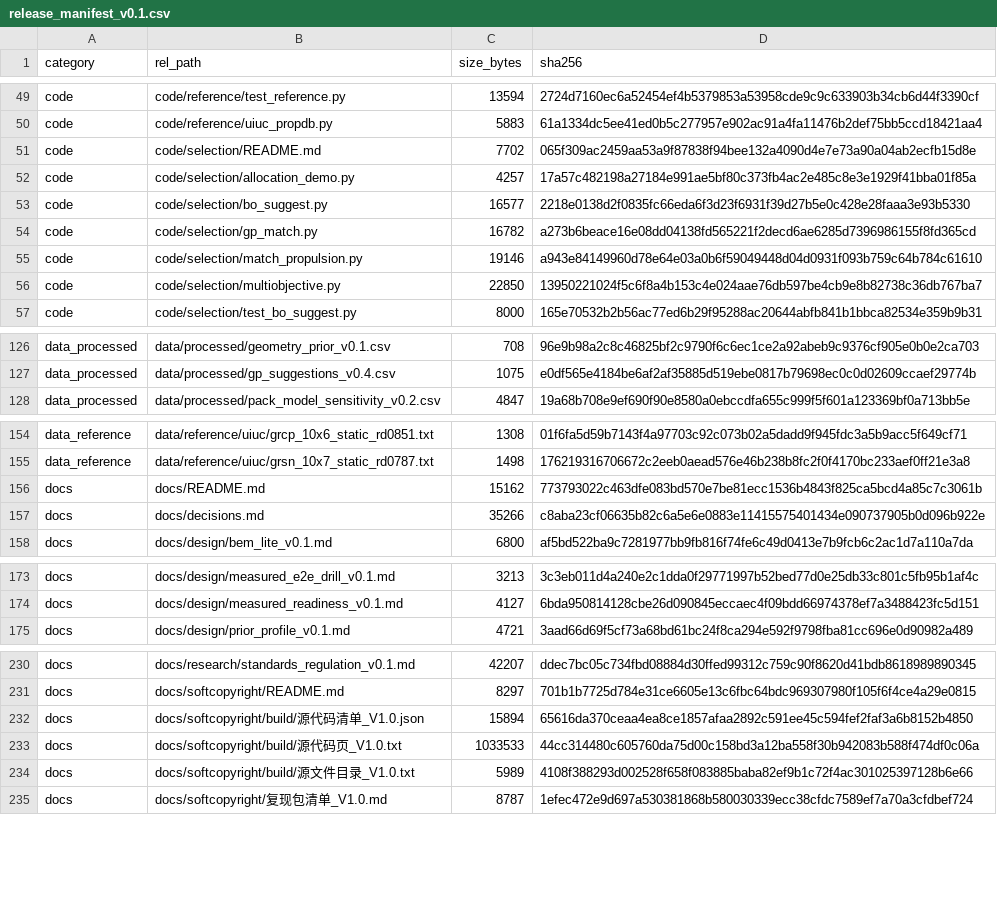
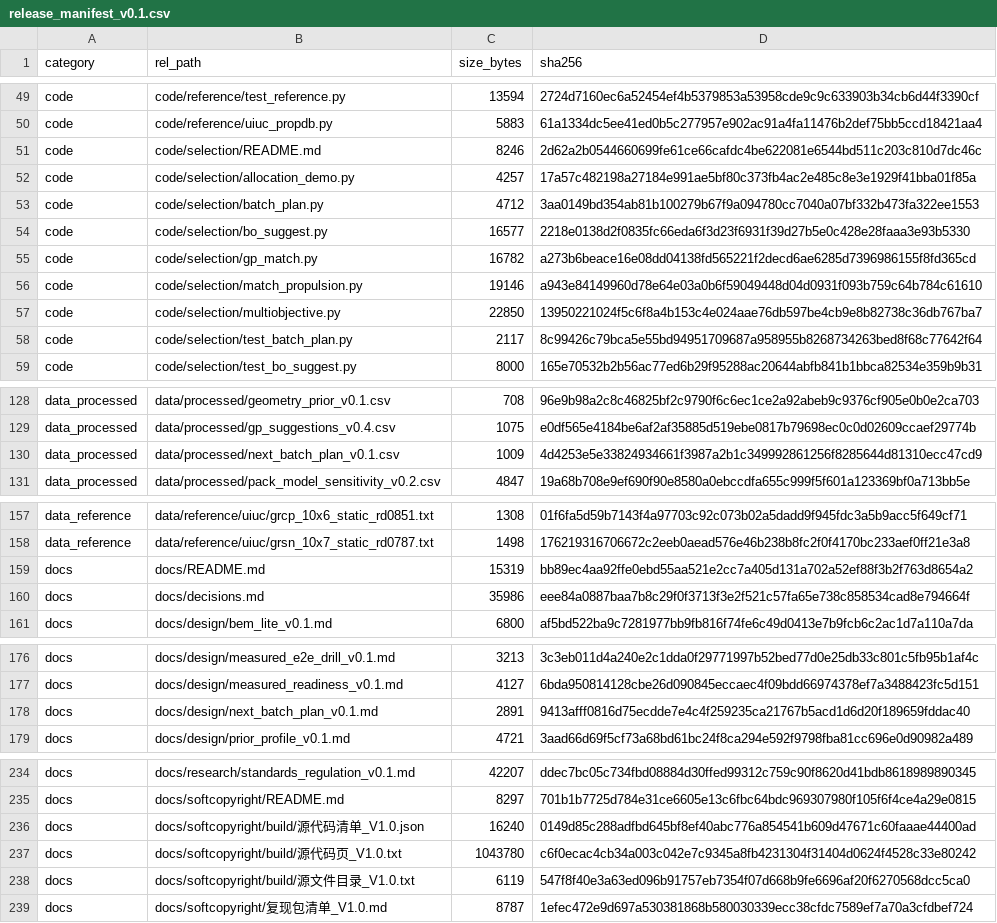
Before and after one commit to YWC886/new-folder, a CSV file: data/processed/release_manifest_v0.1.csv, drawn as a sheet; only a part is shown, gaps mark what is left out; the diff covers the shown part only.

Commit message:
R33: next-batch measurement plan v0.1 (D057, 3 tests)

```diff
--- a/data/processed/release_manifest_v0.1.csv
+++ b/data/processed/release_manifest_v0.1.csv
@@ -50,4 +50,5 @@ code,code/reference/test_reference.py,13594,2724d7160ec6a52454ef4b5379853a53958c
 code,code/reference/uiuc_propdb.py,5883,61a1334dc5ee41ed0b5c277957e902ac91a4fa11476b2def75bb5ccd18421aa4
-code,code/selection/README.md,7702,065f309ac2459aa53a9f87838f94bee132a4090d4e7e73a90a04ab2ecfb15d8e
+code,code/selection/README.md,8246,2d62a2b0544660699fe61ce66cafdc4be622081e6544bd511c203c810d7dc46c
 code,code/selection/allocation_demo.py,4257,17a57c482198a27184e991ae5bf80c373fb4ac2e485c8e3e1929f41bba01f85a
+code,code/selection/batch_plan.py,4712,3aa0149bd354ab81b100279b67f9a094780cc7040a07bf332b473fa322ee1553
 code,code/selection/bo_suggest.py,16577,2218e0138d2f0835fc66eda6f3d23f6931f39d27b5e0c428e28faaa3e93b5330
@@ -56,2 +57,3 @@ code,code/selection/match_propulsion.py,19146,a943e84149960d78e64e03a0b6f5904944
 code,code/selection/multiobjective.py,22850,13950221024f5c6f8a4b153c4e024aae76db597be4cb9e8b82738c36db767ba7
+code,code/selection/test_batch_plan.py,2117,8c99426c79bca5e55bd94951709687a958955b8268734263bed8f68c77642f64
 code,code/selection/test_bo_suggest.py,8000,165e70532b2b56ac77ed6b29f95288ac20644abfb841b1bbca82534e359b9b31
@@ -127,2 +129,3 @@ data_processed,data/processed/geometry_prior_v0.1.csv,708,96e9b98a2c8c46825bf2c9
 data_processed,data/processed/gp_suggestions_v0.4.csv,1075,e0df565e4184be6af2af35885d519ebe0817b79698ec0c0d02609ccaef29774b
+data_processed,data/processed/next_batch_plan_v0.1.csv,1009,4d4253e5e33824934661f3987a2b1c349992861256f8285644d81310ecc47cd9
 data_processed,data/processed/pack_model_sensitivity_v0.2.csv,4847,19a68b708e9ef690f90e8580a0ebccdfa655c999f5f601a123369bf0a713bb5e
@@ -155,4 +158,4 @@ data_reference,data/reference/uiuc/grcp_10x6_static_rd0851.txt,1308,01f6fa5d59b7
 data_reference,data/reference/uiuc/grsn_10x7_static_rd0787.txt,1498,176219316706672c2eeb0aead576e46b238b8fc2f0f4170bc233aef0ff21e3a8
-docs,docs/README.md,15162,773793022c463dfe083bd570e7be81ecc1536b4843f825ca5bcd4a85c7c3061b
-docs,docs/decisions.md,35266,c8aba23cf06635b82c6a5e6e0883e11415575401434e090737905b0d096b922e
+docs,docs/README.md,15319,bb89ec4aa92ffe0ebd55aa521e2cc7a405d131a702a52ef88f3b2f763d8654a2
+docs,docs/decisions.md,35986,eee84a0887baa7b8c29f0f3713f3e2f521c57fa65e738c858534cad8e794664f
 docs,docs/design/bem_lite_v0.1.md,6800,af5bd522ba9c7281977bb9fb816f74fe6c49d0413e7b9fcb6c2ac1d7a110a7da
@@ -174,2 +177,3 @@ docs,docs/design/measured_e2e_drill_v0.1.md,3213,3c3eb011d4a240e2c1dda0f29771997
 docs,docs/design/measured_readiness_v0.1.md,4127,6bda950814128cbe26d090845eccaec4f09bdd66974378ef7a3488423fc5d151
+docs,docs/design/next_batch_plan_v0.1.md,2891,9413afff0816d75ecdde7e4c4f259235ca21767b5acd1d6d20f189659fddac40
 docs,docs/design/prior_profile_v0.1.md,4721,3aad66d69f5cf73a68bd61bc24f8ca294e592f9798fba81cc696e0d90982a489
@@ -231,5 +235,5 @@ docs,docs/research/standards_regulation_v0.1.md,42207,ddec7bc05c734fbd08884d30ff
 docs,docs/softcopyright/README.md,8297,701b1b7725d784e31ce6605e13c6fbc64bdc969307980f105f6f4ce4a29e0815
-docs,docs/softcopyright/build/源代码清单_V1.0.json,15894,65616da370ceaa4ea8ce1857afaa2892c591ee45c594fef2faf3a6b8152b4850
-docs,docs/softcopyright/build/源代码页_V1.0.txt,1033533,44cc314480c605760da75d00c158bd3a12ba558f30b942083b588f474df0c06a
-docs,docs/softcopyright/build/源文件目录_V1.0.txt,5989,4108f388293d002528f658f083885baba82ef9b1c72f4ac301025397128b6e66
+docs,docs/softcopyright/build/源代码清单_V1.0.json,16240,0149d85c288adfbd645bf8ef40abc776a854541b609d47671c60faaae44400ad
+docs,docs/softcopyright/build/源代码页_V1.0.txt,1043780,c6f0ecac4cb34a003c042e7c9345a8fb4231304f31404d0624f4528c33e80242
+docs,docs/softcopyright/build/源文件目录_V1.0.txt,6119,547f8f40e3a63ed096b91757eb7354f07d668b9fe6696af20f6270568dcc5ca0
 docs,docs/softcopyright/复现包清单_V1.0.md,8787,1efec472e9d697a530381868b580030339ecc38cfdc7589ef7a70a3cfdbef724
```
Also changed, not shown: 2 edited cells elsewhere in this file, 10 other files.
